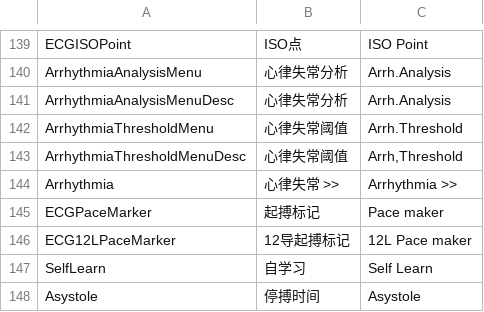
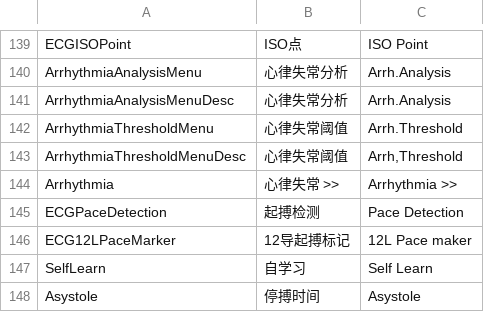
Before and after one commit to 519984307/Appciton, a CSV file: nPM/locale/locale.csv, drawn as a sheet; only a part is shown, gaps mark what is left out.

```diff
--- a/nPM/locale/locale.csv
+++ b/nPM/locale/locale.csv
@@ -144,3 +144,3 @@ ArrhythmiaThresholdMenuDesc,心律失常阈值,"Arrh,Threshold"
 Arrhythmia,心律失常 >>,Arrhythmia >>
-ECGPaceMarker,起搏标记,Pace maker
+ECGPaceDetection,起搏检测,Pace Detection
 ECG12LPaceMarker,12导起搏标记,12L Pace maker
```
Also changed, not shown: 1 other file.
